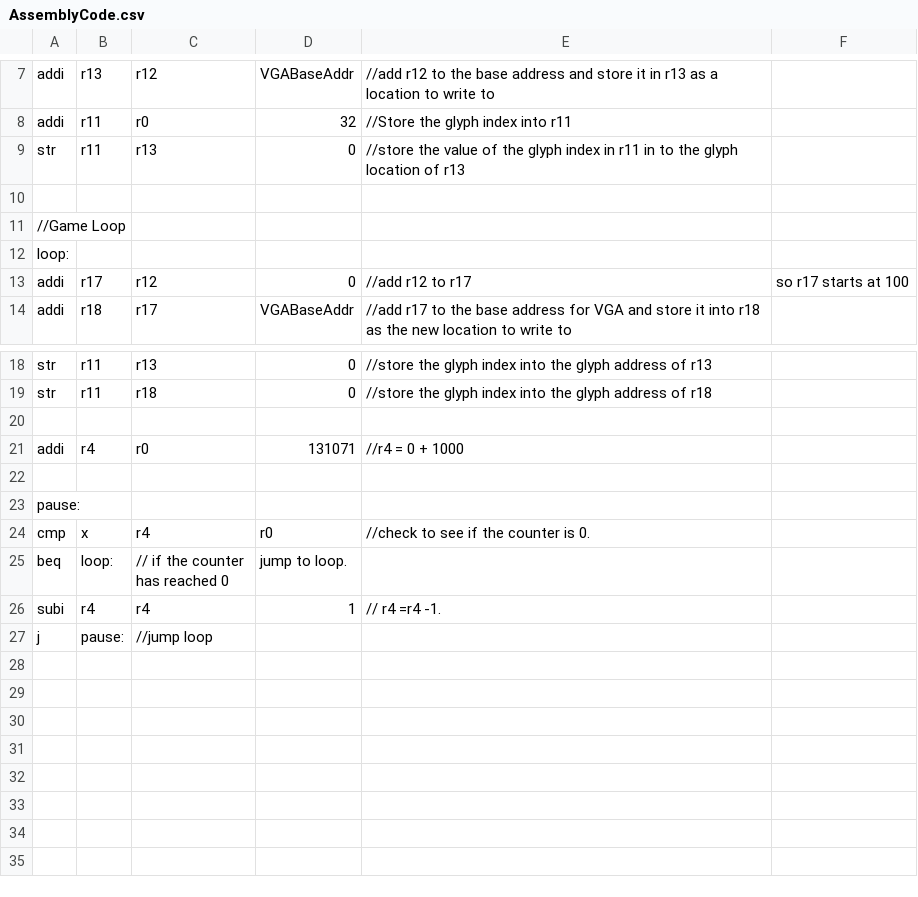
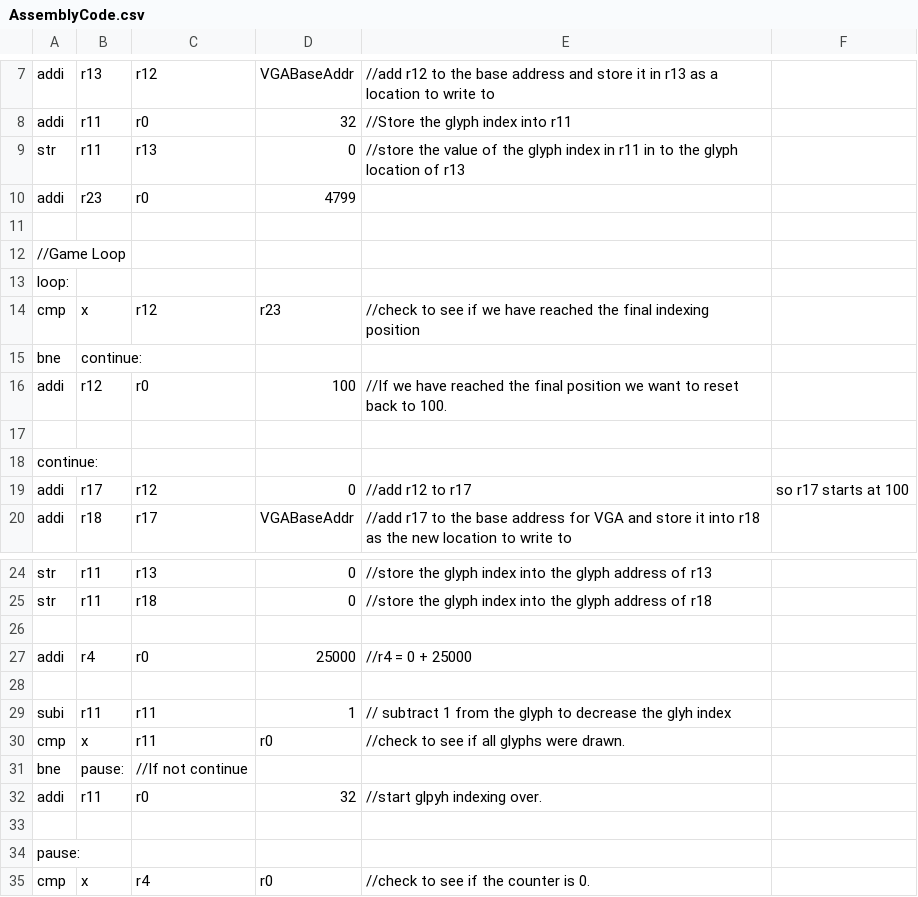
Before and after one commit to tjgray04/ECE3710, a CSV file: AssembleTitan/AssemblyCode.csv, drawn as a sheet; only a part is shown, gaps mark what is left out; the shorter side is filled out with more unchanged rows.

Commit message:
updated assembly to ensure we do not write into improper memory

```diff
--- a/AssembleTitan/AssemblyCode.csv
+++ b/AssembleTitan/AssemblyCode.csv
@@ -9,2 +9,3 @@ addi,r11,r0,32,			 	//Store the glyph index into r11
 str,r11,r13,0,				//store the value of the glyph index in r11 in to the glyph location of r13
+addi,r23,r0,4799
 
@@ -12,2 +13,7 @@ str,r11,r13,0,				//store the value of the glyph index in r11 in to the glyph lo
 loop:
+cmp,x,r12,r23,			//check to see if we have reached the final indexing position
+bne,continue:,
+addi,r12,r0,100,		//If we have reached the final position we want to reset back to 100.
+
+continue:
 addi,r17,r12,0,				//add r12 to r17, so r17 starts at 100
@@ -20,3 +26,8 @@ str,r11,r18,0,				//store the glyph index into the glyph address of r18
 
-addi,r4,r0,131071,			//r4 = 0 + 1000
+addi,r4,r0,25000,			//r4 = 0 + 25000
+
+subi,r11,r11,1,				// subtract 1 from the glyph to decrease the glyh index
+cmp,x,r11,r0,				//check to see if all glyphs were drawn.
+bne,pause:,				//If not continue
+addi,r11,r0,32,			//start glpyh indexing over.
 
```
Also changed, not shown: 1 other file.
